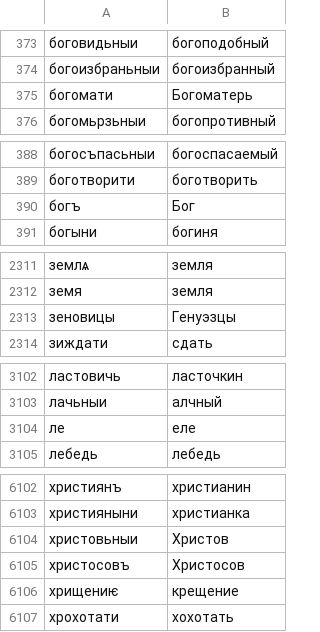
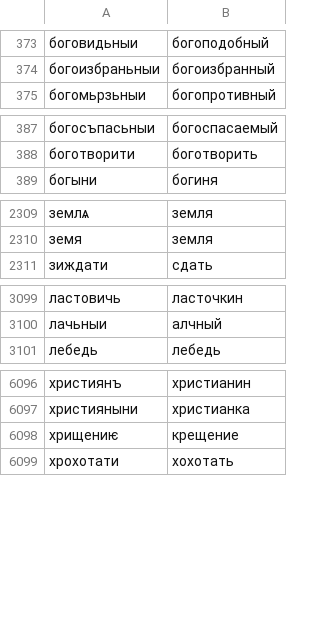
Before and after one commit to Mikhail-Ark/seq2seq-word-modernization, a CSV file: data/old_rus_close.csv, drawn as a sheet; only a part is shown, gaps mark what is left out; the diff covers the shown part only; the diff names each change by its address in the sheet, - before the commit and + after, or states it on an @@ line.

```diff
--- a/data/old_rus_close.csv
+++ b/data/old_rus_close.csv
-row 375: богомати | Богоматерь
-row 390: богъ | Бог
-row 2313: зеновицы | Генуэзцы
-row 3104: ле | еле
-row 6104: христовьныи | Христов
-row 6105: христосовъ | Христосов
```
Also changed, not shown: 4 removed rows elsewhere in this file, data/old_eng_all.csv, 2 other files.
